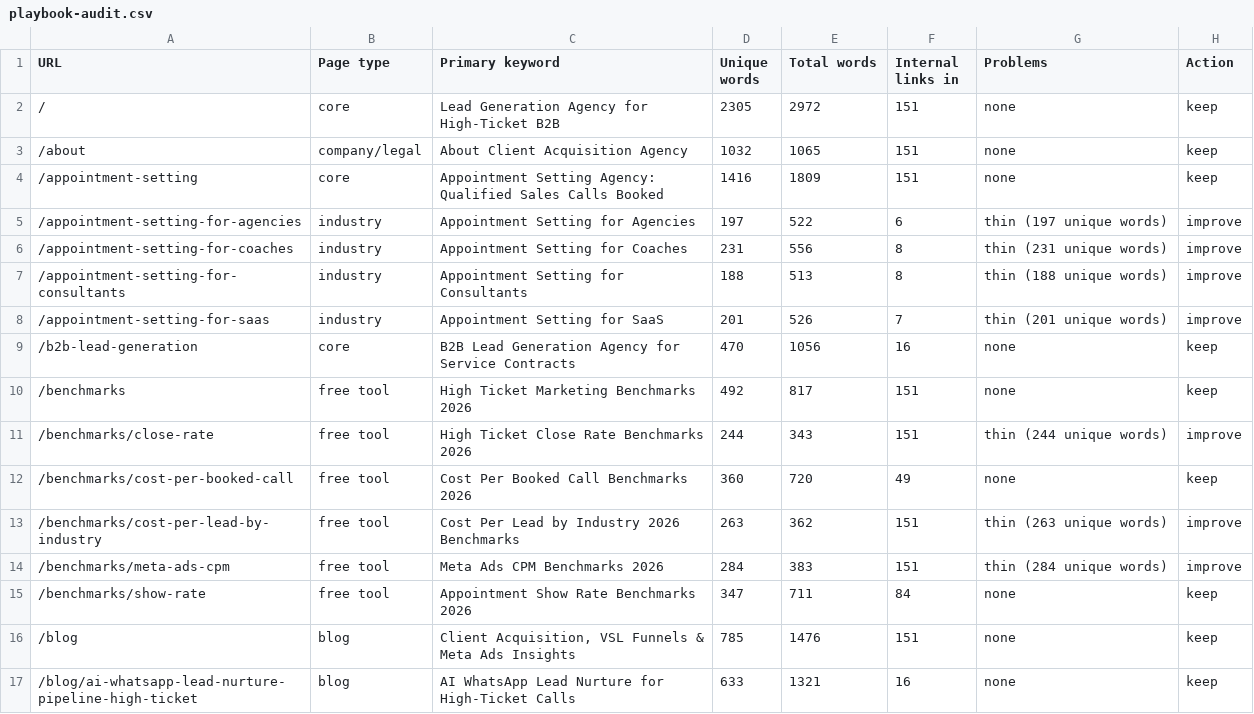
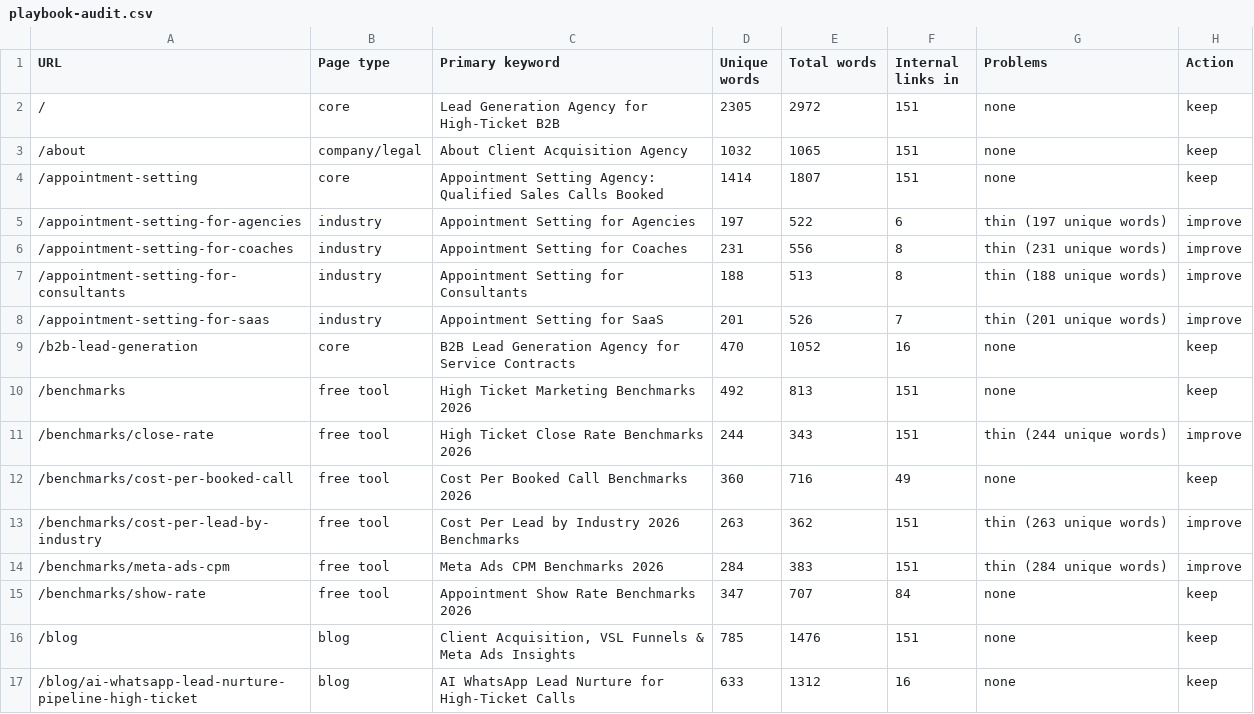
Before and after one commit to devsynxoffical/qualifyleadsx.com, a CSV file: reports/playbook-audit.csv, drawn as a sheet; only a part is shown; the diff covers the shown part only.

```diff
--- a/reports/playbook-audit.csv
+++ b/reports/playbook-audit.csv
@@ -3,3 +3,3 @@ URL,Page type,Primary keyword,Unique words,Total words,Internal links in,Problem
 /about,company/legal,About  Client Acquisition Agency,1032,1065,151,none,keep
-/appointment-setting,core,Appointment Setting Agency: Qualified Sales Calls Booked,1416,1809,151,none,keep
+/appointment-setting,core,Appointment Setting Agency: Qualified Sales Calls Booked,1414,1807,151,none,keep
 /appointment-setting-for-agencies,industry,Appointment Setting for Agencies,197,522,6,thin (197 unique words),improve
@@ -8,10 +8,10 @@ URL,Page type,Primary keyword,Unique words,Total words,Internal links in,Problem
 /appointment-setting-for-saas,industry,Appointment Setting for SaaS,201,526,7,thin (201 unique words),improve
-/b2b-lead-generation,core,B2B Lead Generation Agency for Service Contracts,470,1056,16,none,keep
-/benchmarks,free tool,High Ticket Marketing Benchmarks 2026,492,817,151,none,keep
+/b2b-lead-generation,core,B2B Lead Generation Agency for Service Contracts,470,1052,16,none,keep
+/benchmarks,free tool,High Ticket Marketing Benchmarks 2026,492,813,151,none,keep
 /benchmarks/close-rate,free tool,High Ticket Close Rate Benchmarks 2026,244,343,151,thin (244 unique words),improve
-/benchmarks/cost-per-booked-call,free tool,Cost Per Booked Call Benchmarks 2026,360,720,49,none,keep
+/benchmarks/cost-per-booked-call,free tool,Cost Per Booked Call Benchmarks 2026,360,716,49,none,keep
 /benchmarks/cost-per-lead-by-industry,free tool,Cost Per Lead by Industry 2026 Benchmarks,263,362,151,thin (263 unique words),improve
 /benchmarks/meta-ads-cpm,free tool,Meta Ads CPM Benchmarks 2026,284,383,151,thin (284 unique words),improve
-/benchmarks/show-rate,free tool,Appointment Show Rate Benchmarks 2026,347,711,84,none,keep
+/benchmarks/show-rate,free tool,Appointment Show Rate Benchmarks 2026,347,707,84,none,keep
 /blog,blog,"Client Acquisition, VSL Funnels & Meta Ads Insights",785,1476,151,none,keep
-/blog/ai-whatsapp-lead-nurture-pipeline-high-ticket,blog,AI WhatsApp Lead Nurture for High-Ticket Calls,633,1321,16,none,keep
+/blog/ai-whatsapp-lead-nurture-pipeline-high-ticket,blog,AI WhatsApp Lead Nurture for High-Ticket Calls,633,1312,16,none,keep
```
Also changed, not shown: 61 edited cells elsewhere in this file, 6 other files.
